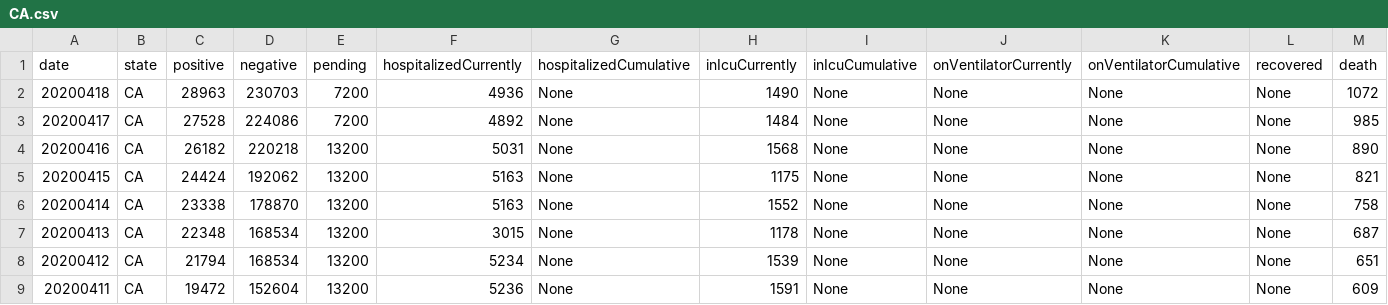
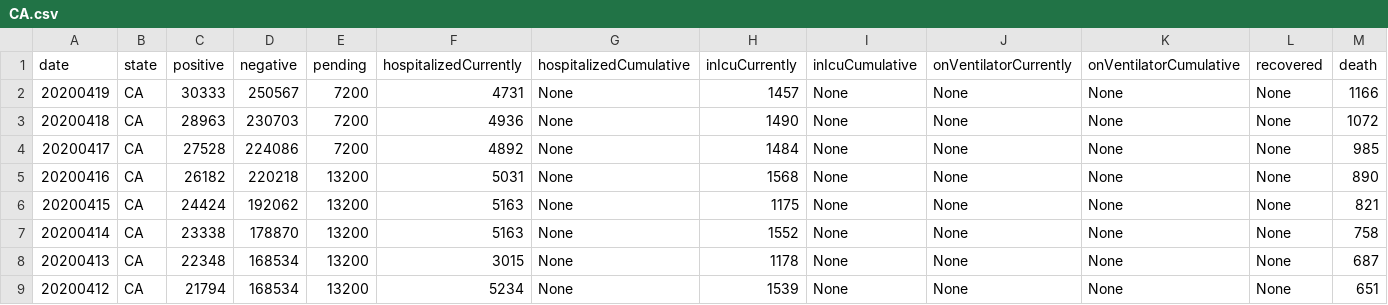
Before and after one commit to Amaal993/U.S-states-data, a CSV file: CA.csv, drawn as a sheet; only a part is shown; the shorter side is filled out with more unchanged rows; rows hold the shown columns only; the diff names each change by its address in the sheet, - before the commit and + after, or states it on an @@ line.

```diff
--- a/CA.csv
+++ b/CA.csv
+row 2: 20200419 | CA | 30333 | 250567 | 7200 | 4731 | None | 1457 | None | None | None | None | 1166
```
Also changed, not shown: FL.csv, MA.csv, 53 other files.
